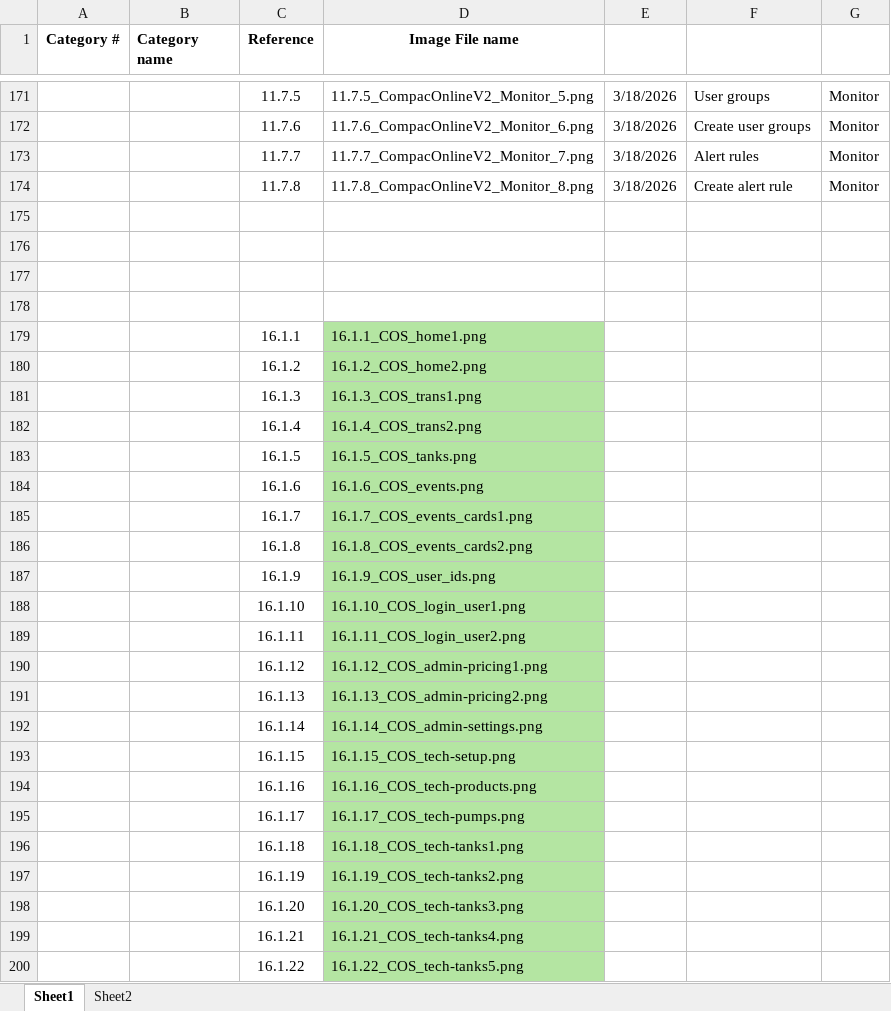
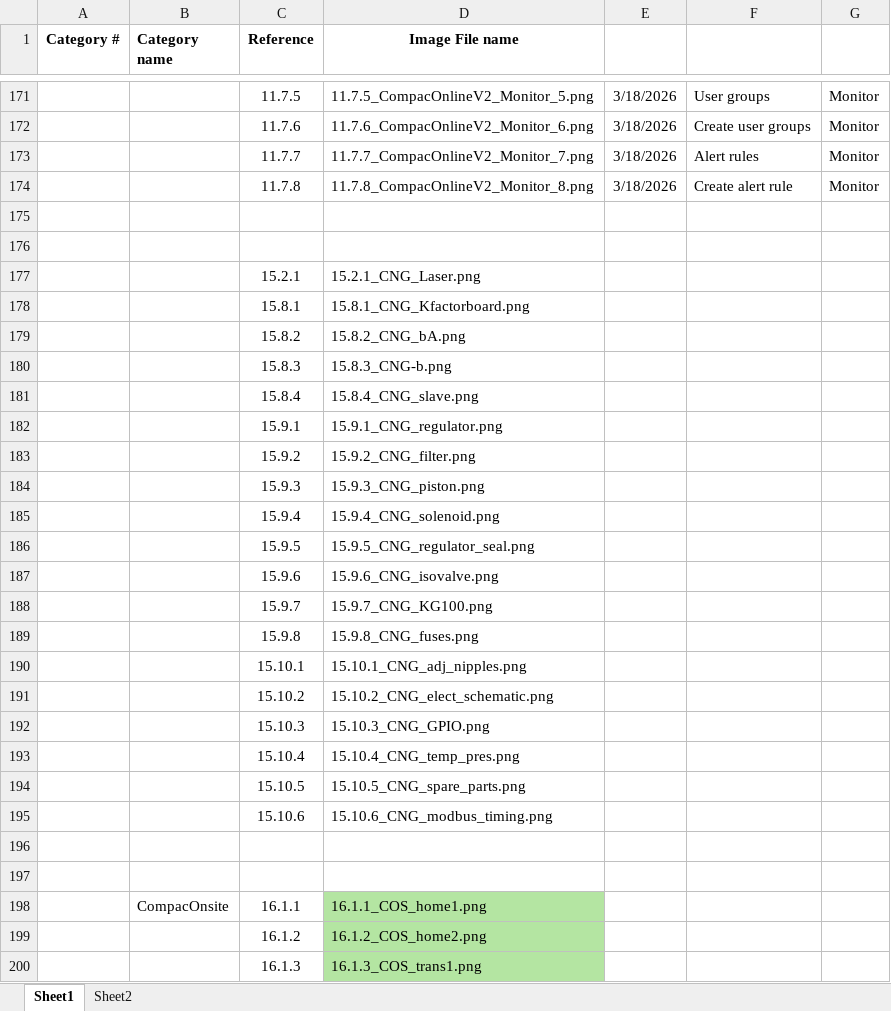
Before and after one commit to compac-industries/Markdown-Manuals, an Excel workbook: Images for Markdown files database updated 30-06-2026.xlsx, sheet Sheet1, drawn as a sheet; only a part is shown, gaps mark what is left out; the shorter side is filled out with more unchanged rows; values as stored, in another font and other column widths than the file's, no borders; addresses are those after the commit; the diff covers the shown part only; the diff names each change by its address in the sheet, - before the commit and + after, or states it on an @@ line.

```diff
--- a/Images for Markdown files database updated 30-06-2026.xlsx (sheet Sheet1)
+++ b/Images for Markdown files database updated 30-06-2026.xlsx (sheet Sheet1)
+row 177:  |  | 15.2.1 | 15.2.1_CNG_Laser.png
+row 178:  |  | 15.8.1 | 15.8.1_CNG_Kfactorboard.png
+row 179:  |  | 15.8.2 | 15.8.2_CNG_bA.png
+row 180:  |  | 15.8.3 | 15.8.3_CNG-b.png
+row 181:  |  | 15.8.4 | 15.8.4_CNG_slave.png
+row 182:  |  | 15.9.1 | 15.9.1_CNG_regulator.png
+row 183:  |  | 15.9.2 | 15.9.2_CNG_filter.png
+row 184:  |  | 15.9.3 | 15.9.3_CNG_piston.png
+row 185:  |  | 15.9.4 | 15.9.4_CNG_solenoid.png
+row 186:  |  | 15.9.5 | 15.9.5_CNG_regulator_seal.png
+row 187:  |  | 15.9.6 | 15.9.6_CNG_isovalve.png
+row 188:  |  | 15.9.7 | 15.9.7_CNG_KG100.png
+row 189:  |  | 15.9.8 | 15.9.8_CNG_fuses.png
+row 190:  |  | 15.10.1 | 15.10.1_CNG_adj_nipples.png
+row 191:  |  | 15.10.2 | 15.10.2_CNG_elect_schematic.png
+row 192:  |  | 15.10.3 | 15.10.3_CNG_GPIO.png
+row 193:  |  | 15.10.4 | 15.10.4_CNG_temp_pres.png
+row 194:  |  | 15.10.5 | 15.10.5_CNG_spare_parts.png
+row 195:  |  | 15.10.6 | 15.10.6_CNG_modbus_timing.png
-B198 (Category name): (empty)
+B198 (Category name): CompacOnsite
```
Also changed, not shown: 3 added rows elsewhere in this sheet, 5 other files.
